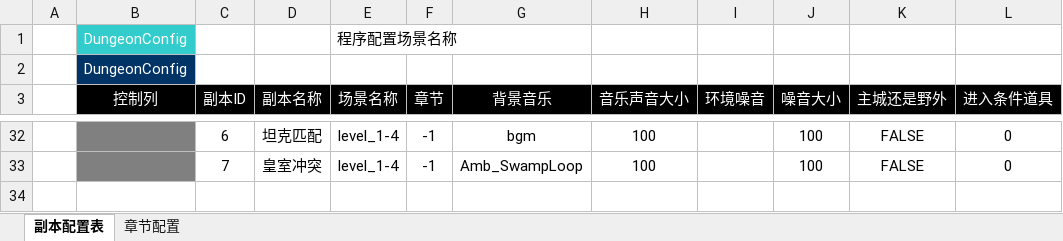
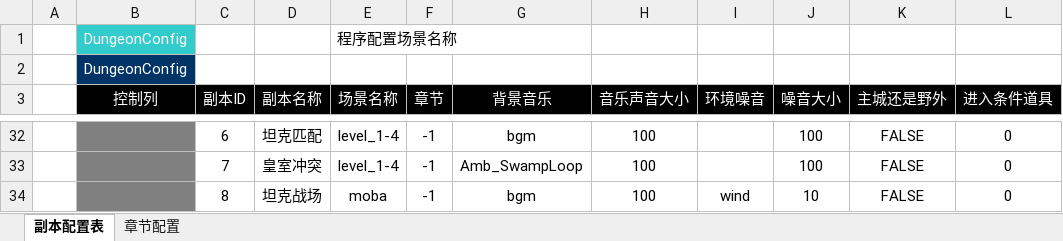
Before and after one commit to TagsRocks/mobaPeiZhi, an Excel workbook: 配置表/F副本配置表.xlsx, sheet 副本配置表, drawn as a sheet; only a part is shown, gaps mark what is left out; values as stored, in another font and other column widths than the file's, no borders; the diff names each change by its address in the sheet, - before the commit and + after, or states it on an @@ line.

```diff
--- a/配置表/F副本配置表.xlsx (sheet 副本配置表)
+++ b/配置表/F副本配置表.xlsx (sheet 副本配置表)
+row 34:  |  | 8 | 坦克战场 | moba | -1 | bgm | 100 | wind | 10 | FALSE | 0
```
Also changed, not shown: 配置表/G怪物配置表2.xlsx.
